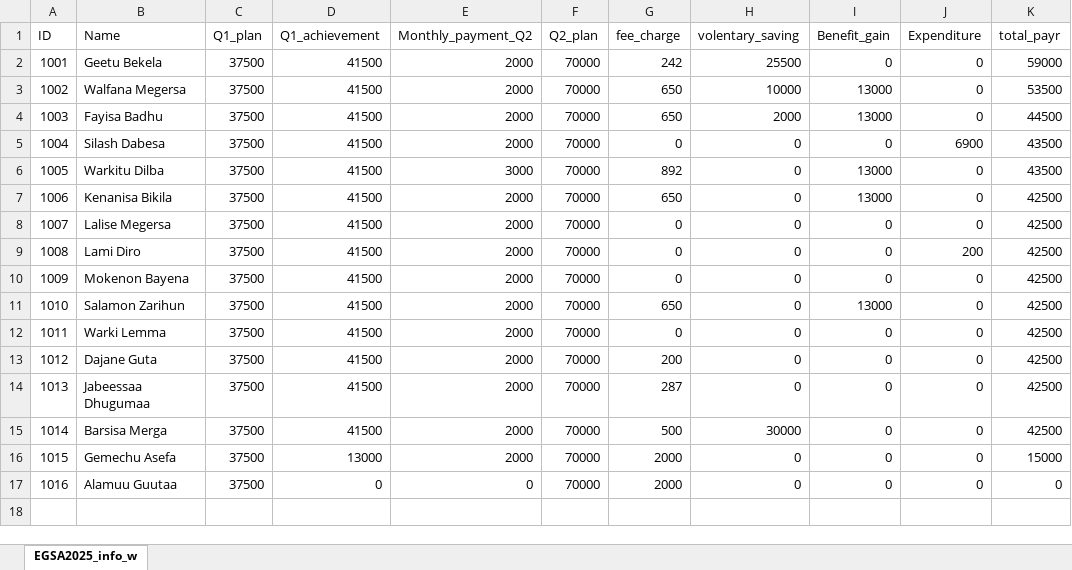
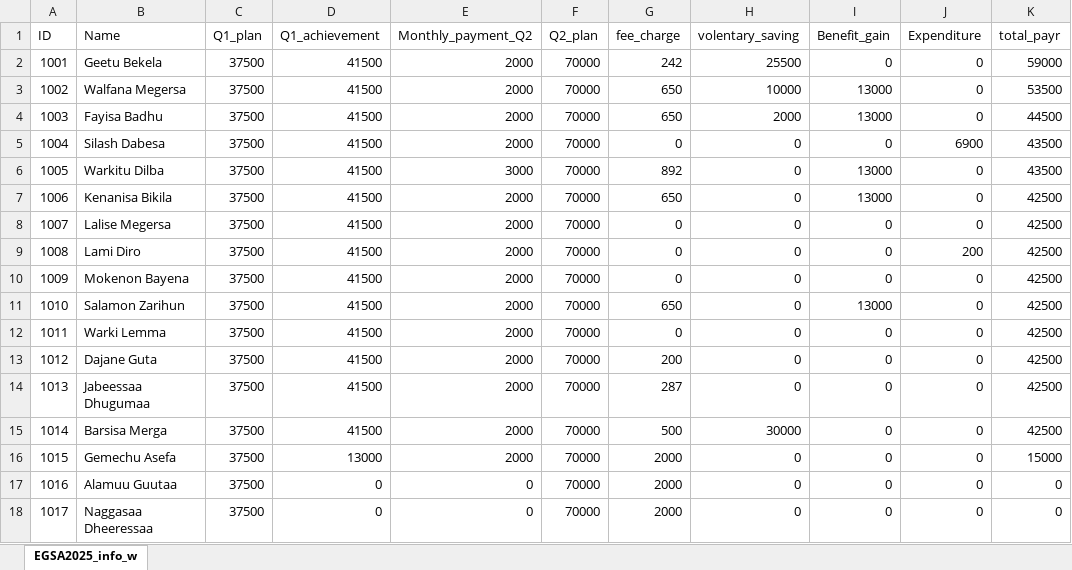
Before and after one commit to Walfaanaa/EGSA2025, an Excel workbook: EGSA2025_info.xlsx, sheet EGSA2025_info_w, drawn as a sheet; values as stored, in another font and other column widths than the file's, no borders; the diff names each change by its address in the sheet, - before the commit and + after, or states it on an @@ line.

Commit message:
Add files via upload

```diff
--- a/EGSA2025_info.xlsx (sheet EGSA2025_info_w)
+++ b/EGSA2025_info.xlsx (sheet EGSA2025_info_w)
+row 18: 1017 | Naggasaa Dheeressaa | 37500 | 0 | 0 | 70000 | 2000 | 0 | 0 | 0 | 0
```
